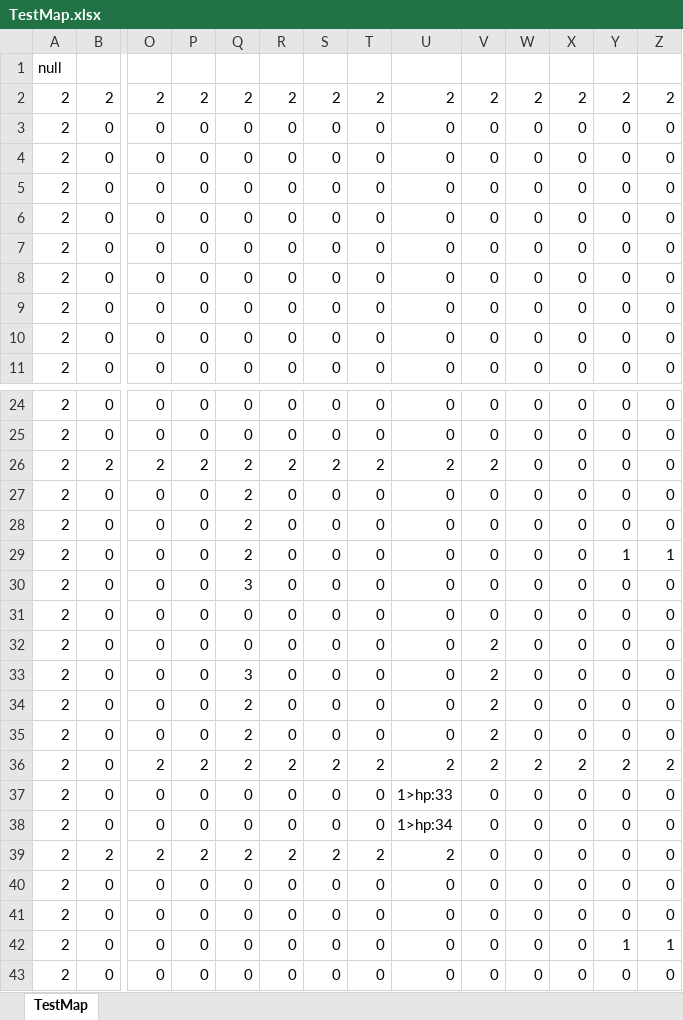
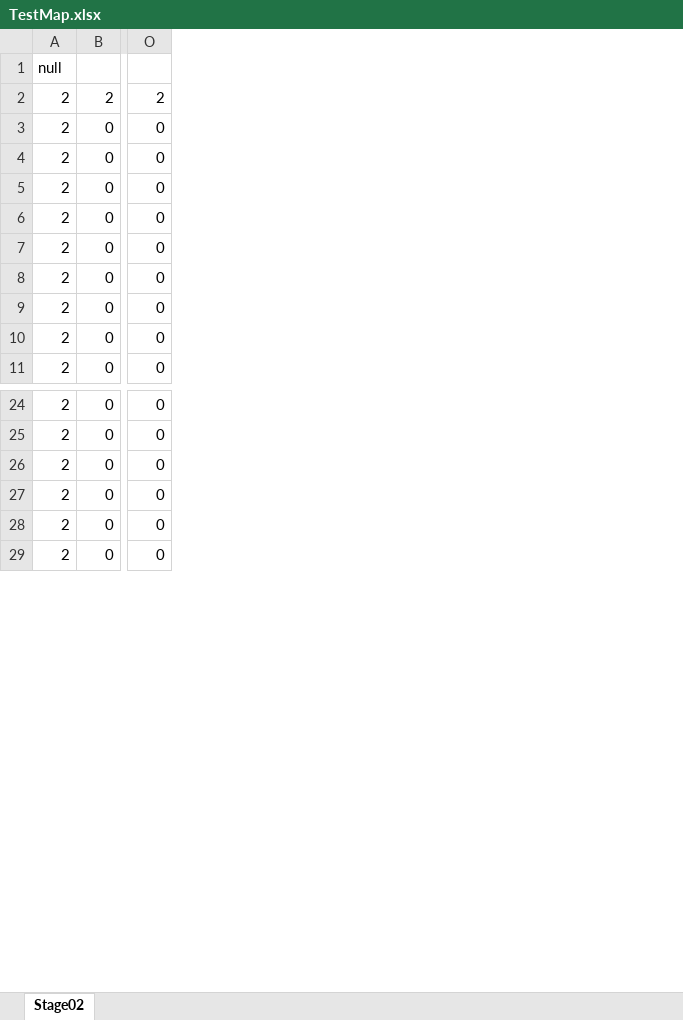
Before and after one commit to Roni2032/202410_BlastJump, an Excel workbook: media/Maps/xlsx/TestMap.xlsx, sheet Stage02, drawn as a sheet; only a part is shown, gaps mark what is left out; values as stored, in another font and other column widths than the file's, no borders; conditional formats not drawn; removed rows and columns are numbered as before the commit, all else as after; rows hold the shown columns only; the diff covers the shown part only; the diff names each change by its address in the sheet, - before the commit and + after, or states it on an @@ line.

```diff
--- a/media/Maps/xlsx/TestMap.xlsx (sheet Stage02)
+++ b/media/Maps/xlsx/TestMap.xlsx (sheet Stage02)
-sheet tab: TestMap
+sheet tab: Stage02
-column P, rows 2-11: 2 | 0 | 0 | 0 | 0 | 0 | 0 | 0 | 0 | 0; rows 24-25: 0 | 0; rows 40-43: all 0
-column Q, rows 2-11: 2 | 0 | 0 | 0 | 0 | 0 | 0 | 0 | 0 | 0; rows 24-25: 0 | 0; rows 40-43: all 0
-column R, rows 2-11: 2 | 0 | 0 | 0 | 0 | 0 | 0 | 0 | 0 | 0; rows 24-25: 0 | 0; rows 40-43: all 0
-column S, rows 2-11: 2 | 0 | 0 | 0 | 0 | 0 | 0 | 0 | 0 | 0; rows 24-25: 0 | 0; rows 40-43: all 0
-column T, rows 2-11: 2 | 0 | 0 | 0 | 0 | 0 | 0 | 0 | 0 | 0; rows 24-25: 0 | 0; rows 40-43: all 0
-column U, rows 2-11: 2 | 0 | 0 | 0 | 0 | 0 | 0 | 0 | 0 | 0; rows 24-25: 0 | 0; rows 40-43: all 0
-column V, rows 2-11: 2 | 0 | 0 | 0 | 0 | 0 | 0 | 0 | 0 | 0; rows 24-25: 0 | 0; rows 40-43: all 0
-column W, rows 2-11: 2 | 0 | 0 | 0 | 0 | 0 | 0 | 0 | 0 | 0; rows 24-25: 0 | 0; rows 40-43: all 0
-column X, rows 2-11: 2 | 0 | 0 | 0 | 0 | 0 | 0 | 0 | 0 | 0; rows 24-25: 0 | 0; rows 40-43: all 0
-column Y, rows 2-11: 2 | 0 | 0 | 0 | 0 | 0 | 0 | 0 | 0 | 0; rows 24-25: 0 | 0; rows 40-43: 0 | 0 | 1 | 0
-column Z, rows 2-11: 2 | 0 | 0 | 0 | 0 | 0 | 0 | 0 | 0 | 0; rows 24-25: 0 | 0; rows 40-43: 0 | 0 | 1 | 0
@@ row 26 moved to row 50: 2 @@
-row 27: 2 | 0 | 0 | 0 | 2 | 0 | 0 | 0 | 0 | 0 | 0 | 0 | 0 | 0
-row 28: 2 | 0 | 0 | 0 | 2 | 0 | 0 | 0 | 0 | 0 | 0 | 0 | 0 | 0
-row 29: 2 | 0 | 0 | 0 | 2 | 0 | 0 | 0 | 0 | 0 | 0 | 0 | 1 | 1
@@ row 30 moved to row 36: 2 @@
@@ row 31 moved to row 37: 2 @@
@@ row 32 moved to row 38: 2 @@
-row 33: 2 | 0 | 0 | 0 | 3 | 0 | 0 | 0 | 0 | 2 | 0 | 0 | 0 | 0
-row 34: 2 | 0 | 0 | 0 | 2 | 0 | 0 | 0 | 0 | 2 | 0 | 0 | 0 | 0
-row 35: 2 | 0 | 0 | 0 | 2 | 0 | 0 | 0 | 0 | 2 | 0 | 0 | 0 | 0
-row 36: 2 | 0 | 2 | 2 | 2 | 2 | 2 | 2 | 2 | 2 | 2 | 2 | 2 | 2
@@ row 37 moved to row 39: 2 @@
@@ row 38 moved to row 40: 2 @@
-row 39: 2 | 2 | 2 | 2 | 2 | 2 | 2 | 2 | 2 | 0 | 0 | 0 | 0 | 0
```
Also changed, not shown: 8 added rows and 34 edited cells elsewhere in this sheet, 10 other files.
